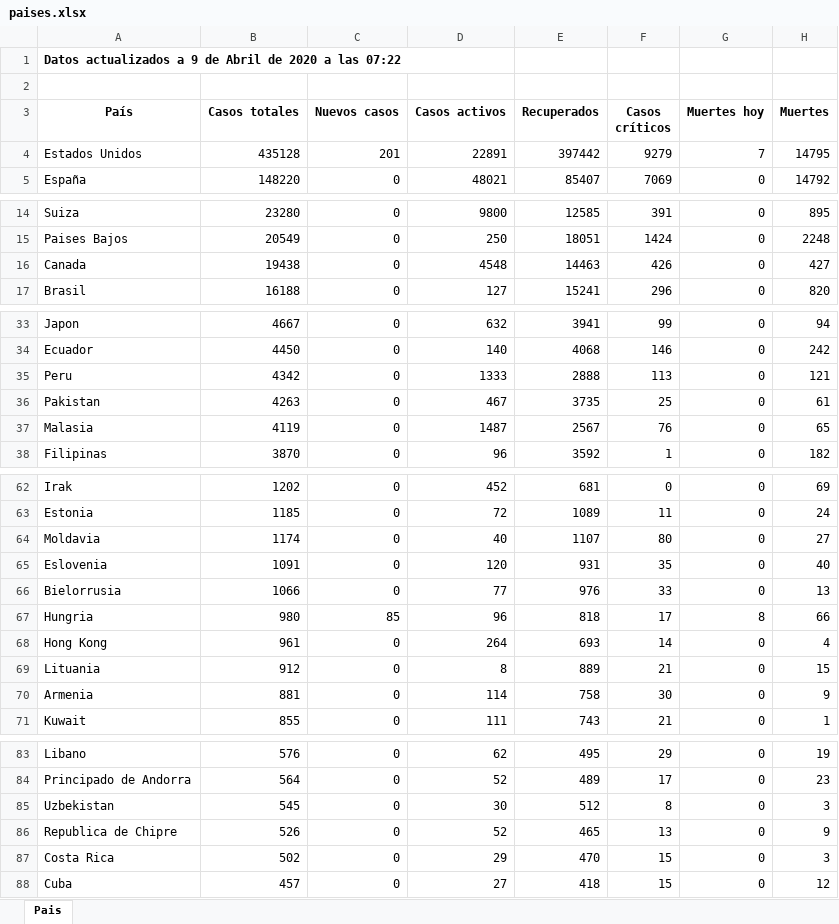
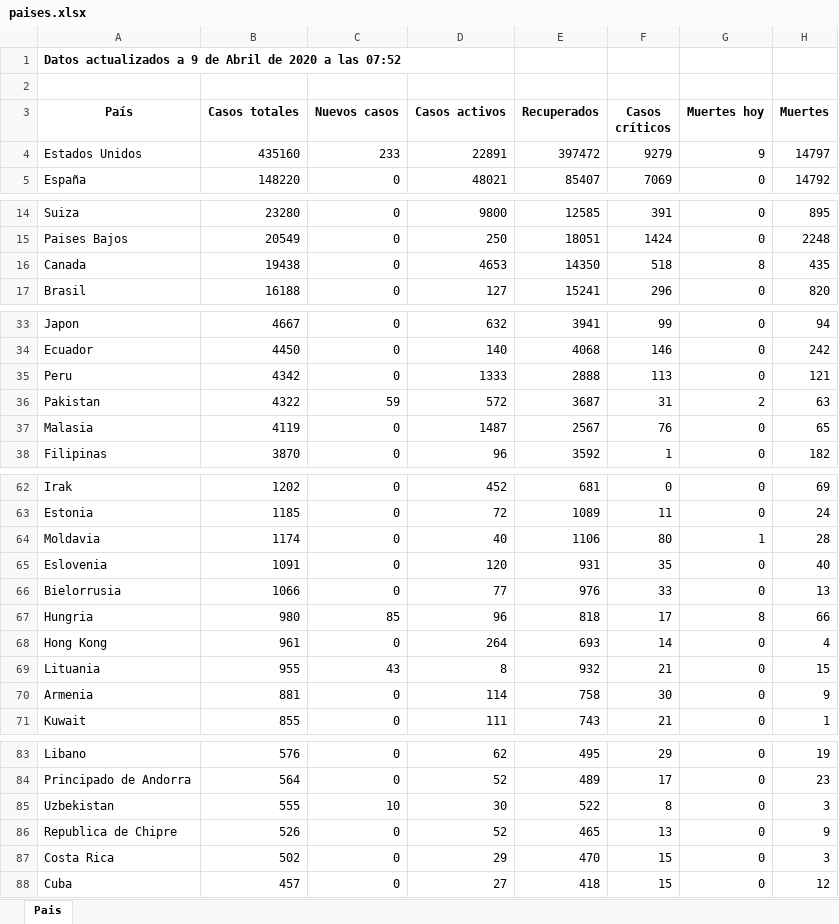
Before and after one commit to Dviejopomata/covid-19-data, an Excel workbook: paises.xlsx, sheet Pais, drawn as a sheet; only a part is shown, gaps mark what is left out; values as stored, in another font and other column widths than the file's, no borders; the diff names each change by its address in the sheet, - before the commit and + after, or states it on an @@ line.

```diff
--- a/paises.xlsx (sheet Pais)
+++ b/paises.xlsx (sheet Pais)
-A1 (País): …a las 07:22
+A1 (País): …a las 07:52
-B4 (Casos totales): 435128
+B4 (Casos totales): 435160
-C4 (Nuevos casos): 201
+C4 (Nuevos casos): 233
-E4 (Recuperados): 397442
+E4 (Recuperados): 397472
-G4 (Muertes hoy): 7
+G4 (Muertes hoy): 9
-H4 (Muertes): 14795
+H4 (Muertes): 14797
-D16 (Casos activos): 4548
+D16 (Casos activos): 4653
-E16 (Recuperados): 14463
+E16 (Recuperados): 14350
-F16 (Casos críticos): 426
+F16 (Casos críticos): 518
-G16 (Muertes hoy): 0
+G16 (Muertes hoy): 8
-H16 (Muertes): 427
+H16 (Muertes): 435
-B36 (Casos totales): 4263
+B36 (Casos totales): 4322
-C36 (Nuevos casos): 0
+C36 (Nuevos casos): 59
-D36 (Casos activos): 467
+D36 (Casos activos): 572
-E36 (Recuperados): 3735
+E36 (Recuperados): 3687
-F36 (Casos críticos): 25
+F36 (Casos críticos): 31
-G36 (Muertes hoy): 0
+G36 (Muertes hoy): 2
-H36 (Muertes): 61
+H36 (Muertes): 63
-E64 (Recuperados): 1107
+E64 (Recuperados): 1106
-G64 (Muertes hoy): 0
+G64 (Muertes hoy): 1
-H64 (Muertes): 27
+H64 (Muertes): 28
-B69 (Casos totales): 912
+B69 (Casos totales): 955
-C69 (Nuevos casos): 0
+C69 (Nuevos casos): 43
-E69 (Recuperados): 889
+E69 (Recuperados): 932
-B85 (Casos totales): 545
+B85 (Casos totales): 555
-C85 (Nuevos casos): 0
+C85 (Nuevos casos): 10
-E85 (Recuperados): 512
+E85 (Recuperados): 522
```
Also changed, not shown: provincias_spain.xlsx, 3 other files.
